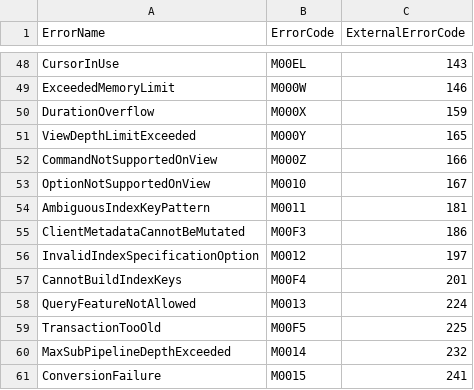
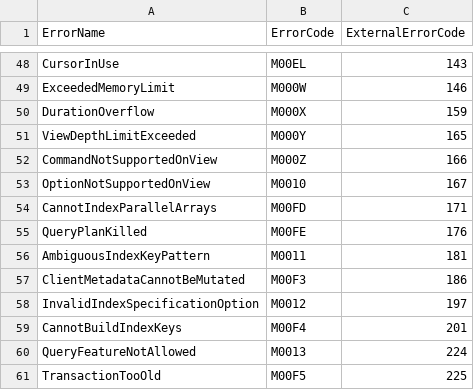
Before and after one commit to Stars1233/documentdb, a CSV file: pg_documentdb_gw/include/all_error_mappings_oss_generated.csv, drawn as a sheet; only a part is shown, gaps mark what is left out; the shorter side is filled out with more unchanged rows; the diff names each change by its address in the sheet, - before the commit and + after, or states it on an @@ line.

```diff
--- a/pg_documentdb_gw/include/all_error_mappings_oss_generated.csv
+++ b/pg_documentdb_gw/include/all_error_mappings_oss_generated.csv
+row 54: CannotIndexParallelArrays | M00FD | 171
+row 55: QueryPlanKilled | M00FE | 176
```
Also changed, not shown: documentdb_errors.csv, error_mappings.csv, 22 other files.
